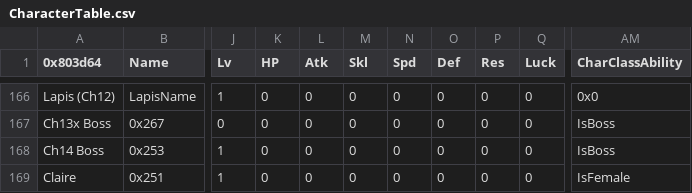
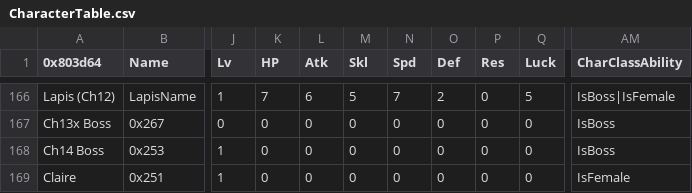
Before and after one commit to Darrman/WarOfLovers, a CSV file: Tables/NightmareModules/CharactersClasses/CharacterTable.csv, drawn as a sheet; only a part is shown, gaps mark what is left out; the diff covers the shown part only; the diff names each change by its address in the sheet, - before the commit and + after, or states it on an @@ line.

```diff
--- a/Tables/NightmareModules/CharactersClasses/CharacterTable.csv
+++ b/Tables/NightmareModules/CharactersClasses/CharacterTable.csv
-K166 (HP): 0
+K166 (HP): 7
-L166 (Atk): 0
+L166 (Atk): 6
-M166 (Skl): 0
+M166 (Skl): 5
-N166 (Spd): 0
+N166 (Spd): 7
-O166 (Def): 0
+O166 (Def): 2
-Q166 (Luck): 0
+Q166 (Luck): 5
-AM166 (CharClassAbility): 0x0
+AM166 (CharClassAbility): IsBoss|IsFemale
```
Also changed, not shown: 36 edited cells elsewhere in this file, Tables/NightmareModules/CharactersClasses/MagCharEditor.csv, 9 other files.
